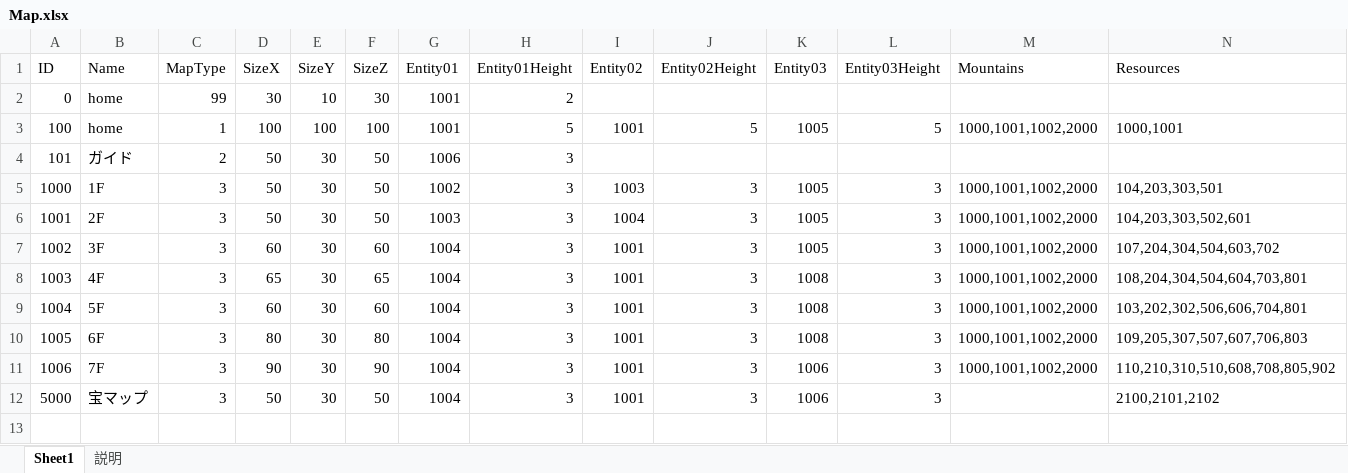
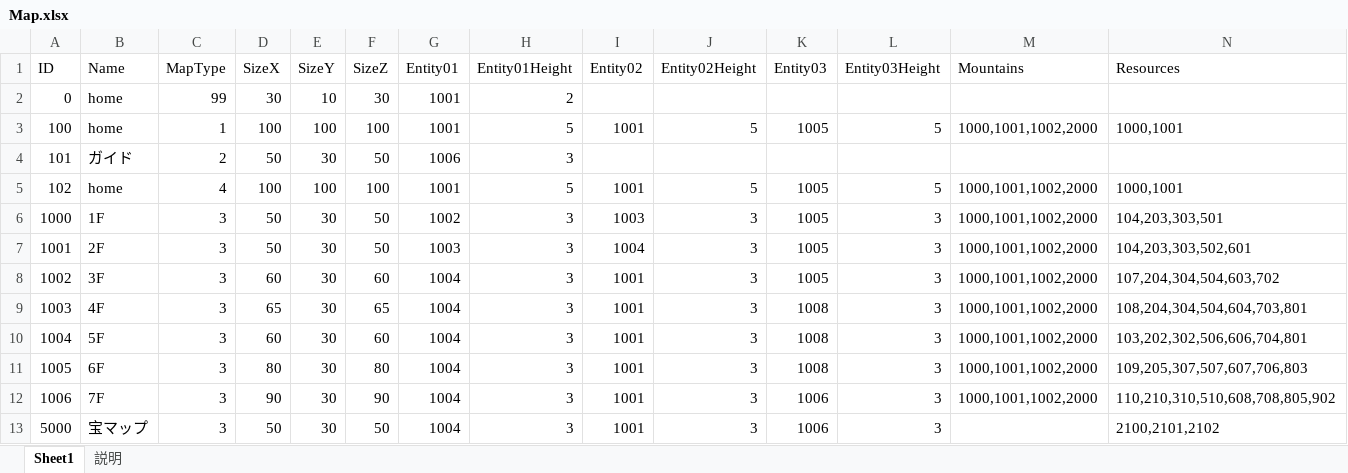
Before and after one commit to jobcrowngame/CraftStory, an Excel workbook: Config/Excel/Map.xlsx, sheet Sheet1, drawn as a sheet; only a part is shown; values as stored, in another font and other column widths than the file's, no borders; table styles not drawn; rows hold the shown columns only; the diff names each change by its address in the sheet, - before the commit and + after, or states it on an @@ line.

```diff
--- a/Config/Excel/Map.xlsx (sheet Sheet1)
+++ b/Config/Excel/Map.xlsx (sheet Sheet1)
+row 5: 102 | home | 4 | 100 | 100 | 100 | 1001 | 5 | 1001 | 5 | 1005 | 5 | 1000,1001,1002,2000 | 1000,1001
```
Also changed, not shown: Config/Excel/TransferGate.xlsx, 23 other files.
